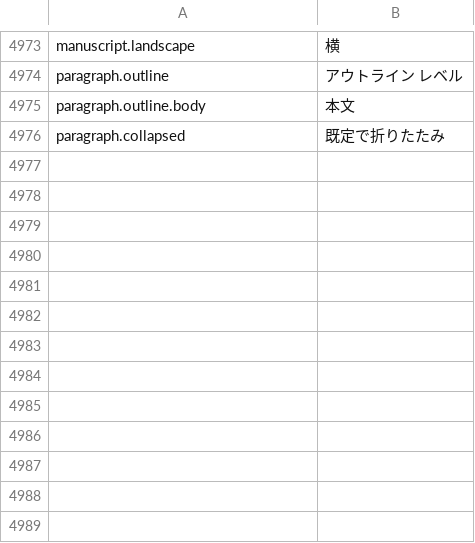
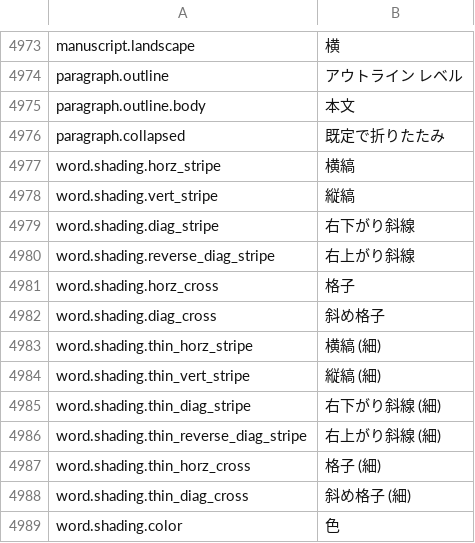
Before and after one commit to jade-rs/jade-office, a TSV file: crates/jade-gpui-app/i18n/ja.tsv, drawn as a sheet; only a part is shown, gaps mark what is left out; the diff names each change by its address in the sheet, - before the commit and + after, or states it on an @@ line.

```diff
--- a/crates/jade-gpui-app/i18n/ja.tsv
+++ b/crates/jade-gpui-app/i18n/ja.tsv
+row 4977: word.shading.horz_stripe | 横縞
+row 4978: word.shading.vert_stripe | 縦縞
+row 4979: word.shading.diag_stripe | 右下がり斜線
+row 4980: word.shading.reverse_diag_stripe | 右上がり斜線
+row 4981: word.shading.horz_cross | 格子
+row 4982: word.shading.diag_cross | 斜め格子
+row 4983: word.shading.thin_horz_stripe | 横縞 (細)
+row 4984: word.shading.thin_vert_stripe | 縦縞 (細)
+row 4985: word.shading.thin_diag_stripe | 右下がり斜線 (細)
+row 4986: word.shading.thin_reverse_diag_stripe | 右上がり斜線 (細)
+row 4987: word.shading.thin_horz_cross | 格子 (細)
+row 4988: word.shading.thin_diag_cross | 斜め格子 (細)
+row 4989: word.shading.color | 色
```
Also changed, not shown: crates/jade-gpui-app/i18n/en.tsv, 6 other files.
